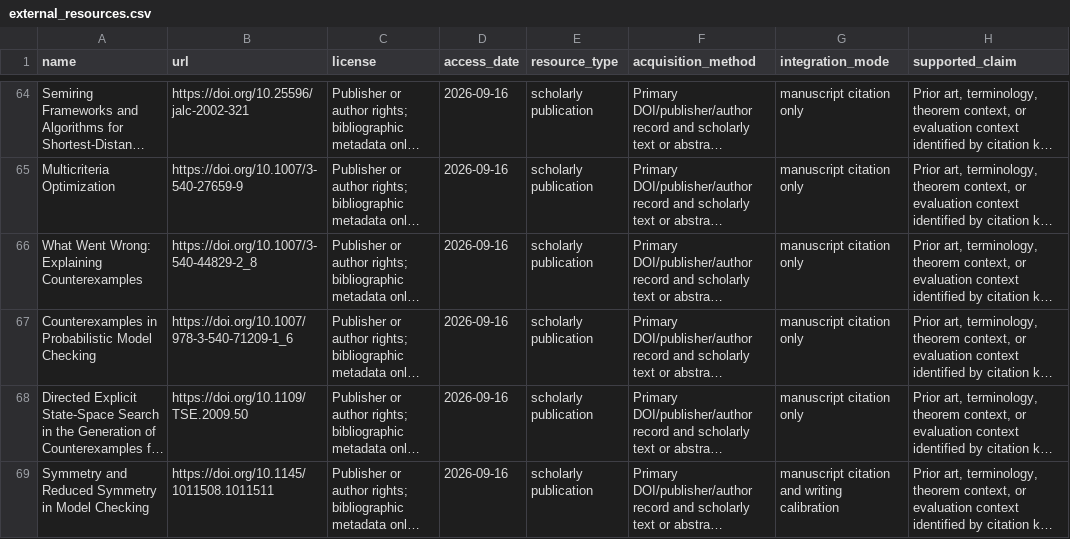
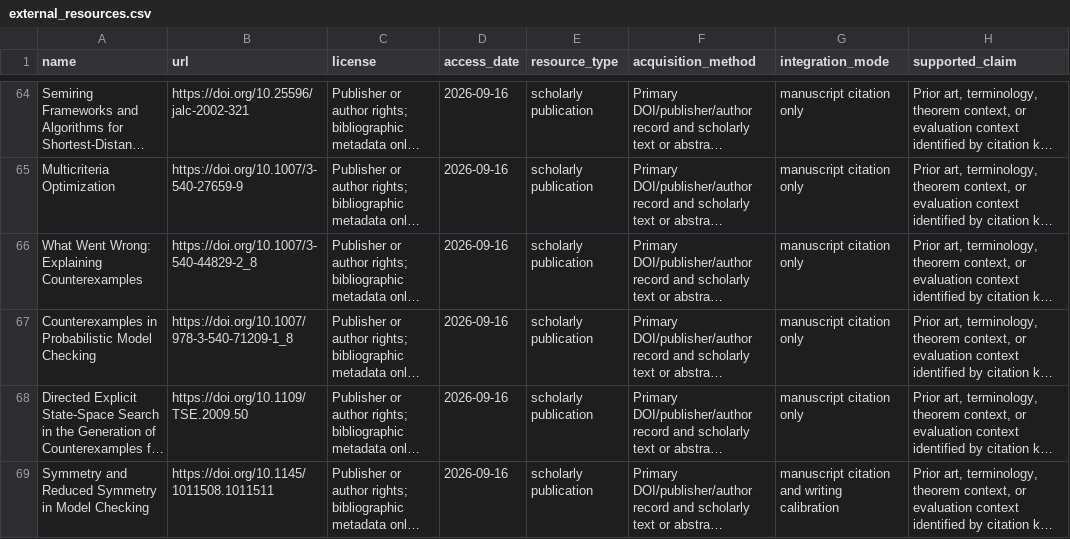
Before and after one commit to Haoyi-Zhang/ProofSummary, a CSV file: external_resources.csv, drawn as a sheet; only a part is shown, gaps mark what is left out; long unchanged cells end in …; the diff names each change by its address in the sheet, - before the commit and + after, or states it on an @@ line.

```diff
--- a/external_resources.csv
+++ b/external_resources.csv
-B67 (url): https://doi.org/10.1007/978-3-540-71209-1_6
+B67 (url): https://doi.org/10.1007/978-3-540-71209-1_8
```
Also changed, not shown: 1 other file.
